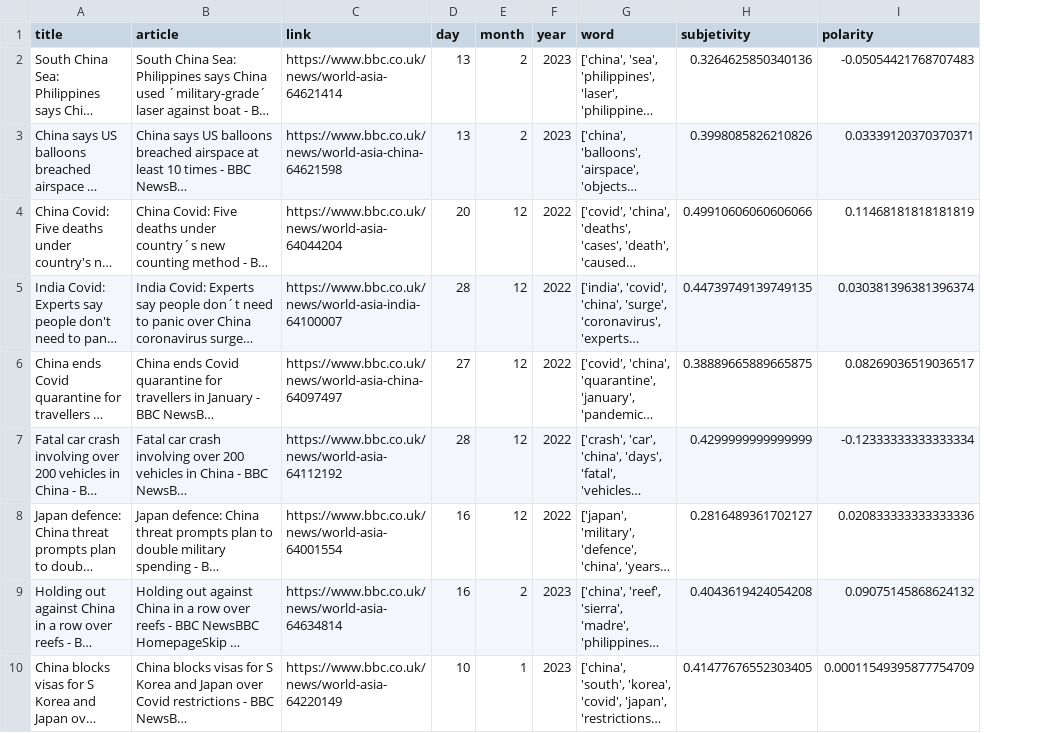
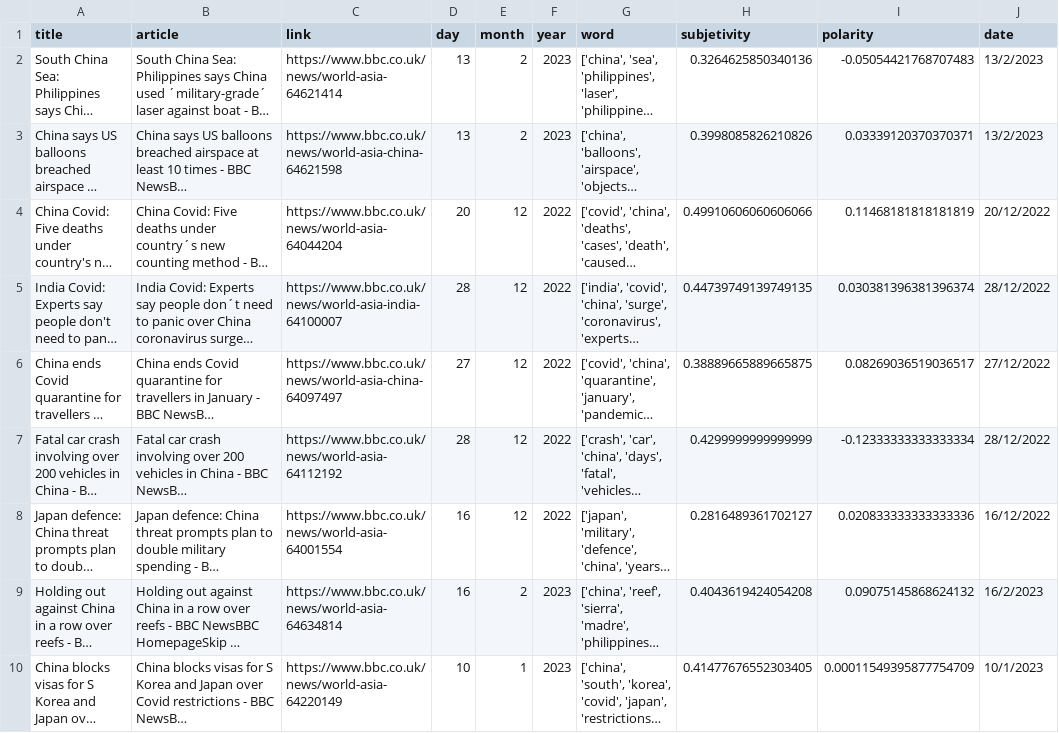
Before and after one commit to David-TC13/Journals_interests, a CSV file: data/processed/bbc_china_proc.csv, drawn as a sheet; only a part is shown; long unchanged cells end in …; the diff names each change by its address in the sheet, - before the commit and + after, or states it on an @@ line.

```diff
--- a/data/processed/bbc_china_proc.csv
+++ b/data/processed/bbc_china_proc.csv
+column J (date), rows 2-10: 13/2/2023 | 13/2/2023 | 20/12/2022 | 28/12/2022 | 27/12/2022 | 28/12/2022 | 16/12/2022 | 16/2/2023 | 10/1/2023
```
Also changed, not shown: data/processed/bbc_russia_proc.csv, data/processed/pdo_united_kingdom_proc.csv, 10 other files.
